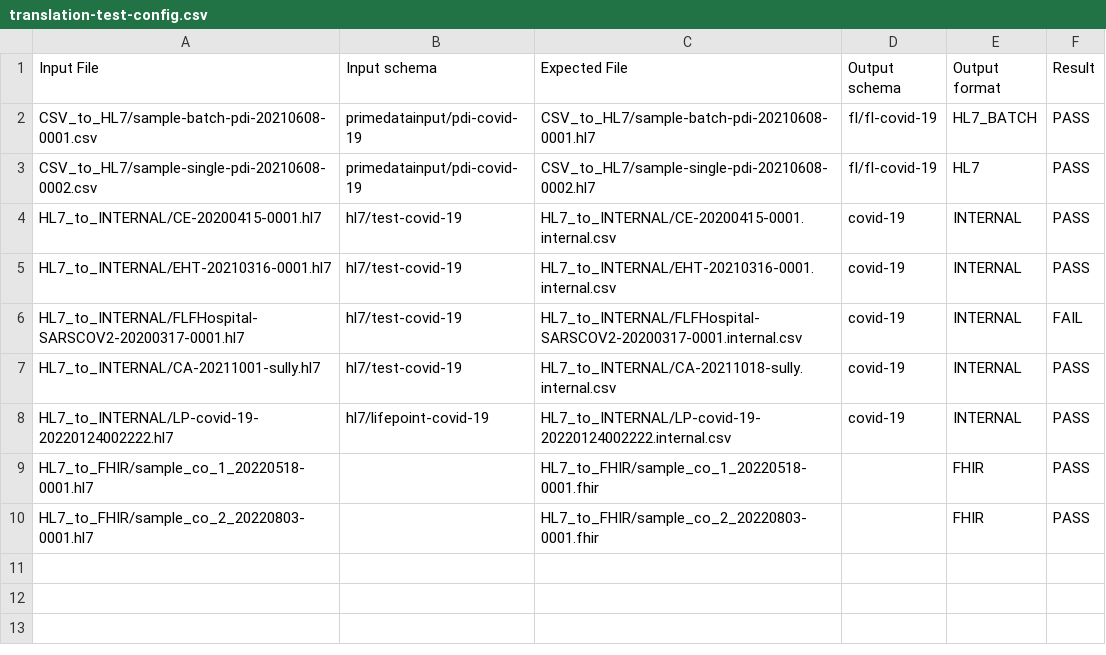
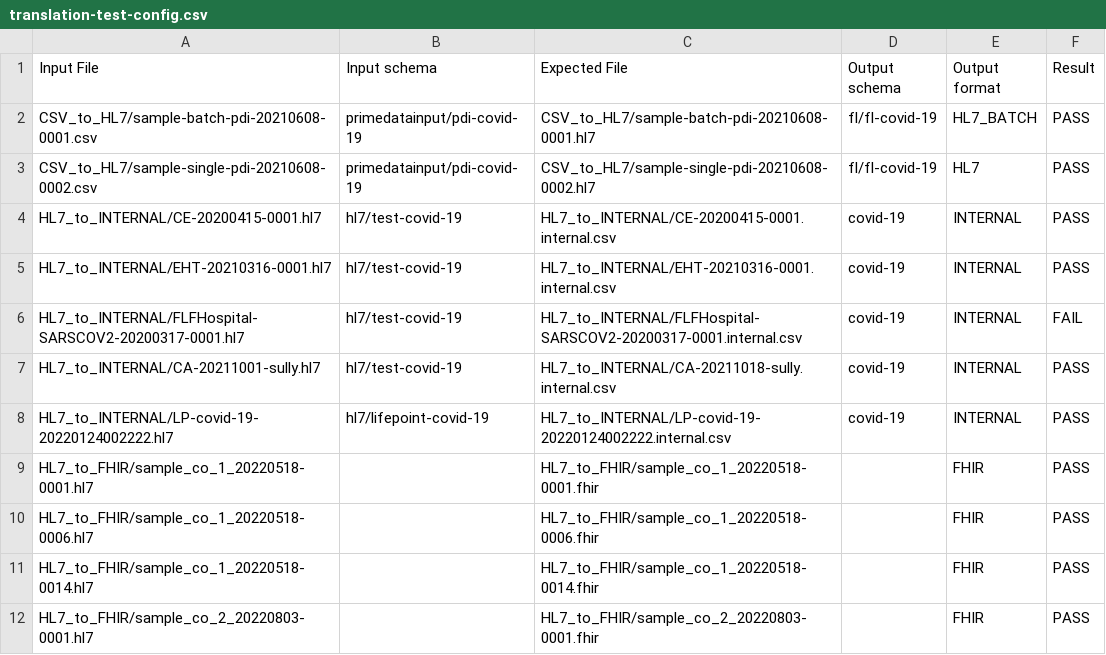
Before and after one commit to CDCgov/prime-reportstream, a CSV file: prime-router/src/testIntegration/resources/datatests/translation-test-config.csv, drawn as a sheet; the diff names each change by its address in the sheet, - before the commit and + after, or states it on an @@ line.

Commit message:
6573 FHIR conversion updates from HCA samples (#6746)

```diff
--- a/prime-router/src/testIntegration/resources/datatests/translation-test-config.csv
+++ b/prime-router/src/testIntegration/resources/datatests/translation-test-config.csv
+row 10: HL7_to_FHIR/sample_co_1_20220518-0006.hl7 |  | HL7_to_FHIR/sample_co_1_20220518-0006.fhir |  | FHIR | PASS
+row 11: HL7_to_FHIR/sample_co_1_20220518-0014.hl7 |  | HL7_to_FHIR/sample_co_1_20220518-0014.fhir |  | FHIR | PASS
```
Also changed, not shown: 53 other files.
